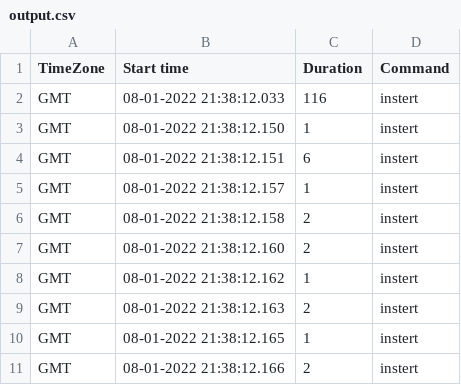
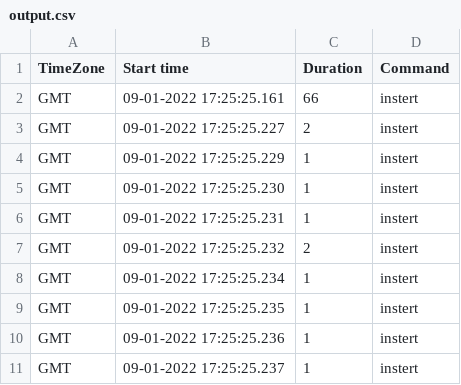
Before and after one commit to MichaelKora/mongoDB-benchmark, a CSV file: client-mongoDB/output.csv, drawn as a sheet.

```diff
--- a/client-mongoDB/output.csv
+++ b/client-mongoDB/output.csv
@@ -1,11 +1,11 @@
 TimeZone,Start time,Duration,Command
-GMT,08-01-2022 21:38:12.033,116,instert
-GMT,08-01-2022 21:38:12.150,1,instert
-GMT,08-01-2022 21:38:12.151,6,instert
-GMT,08-01-2022 21:38:12.157,1,instert
-GMT,08-01-2022 21:38:12.158,2,instert
-GMT,08-01-2022 21:38:12.160,2,instert
-GMT,08-01-2022 21:38:12.162,1,instert
-GMT,08-01-2022 21:38:12.163,2,instert
-GMT,08-01-2022 21:38:12.165,1,instert
-GMT,08-01-2022 21:38:12.166,2,instert
+GMT,09-01-2022 17:25:25.161,66,instert
+GMT,09-01-2022 17:25:25.227,2,instert
+GMT,09-01-2022 17:25:25.229,1,instert
+GMT,09-01-2022 17:25:25.230,1,instert
+GMT,09-01-2022 17:25:25.231,1,instert
+GMT,09-01-2022 17:25:25.232,2,instert
+GMT,09-01-2022 17:25:25.234,1,instert
+GMT,09-01-2022 17:25:25.235,1,instert
+GMT,09-01-2022 17:25:25.236,1,instert
+GMT,09-01-2022 17:25:25.237,1,instert
```
Also changed, not shown: 4 other files.
